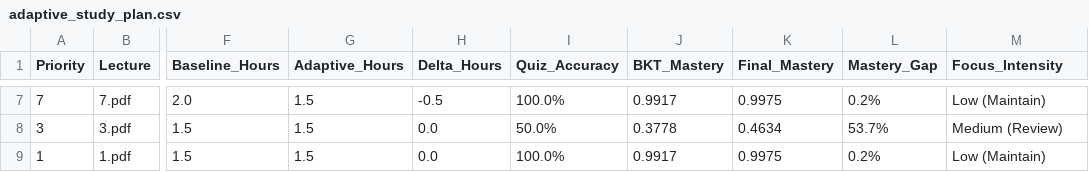
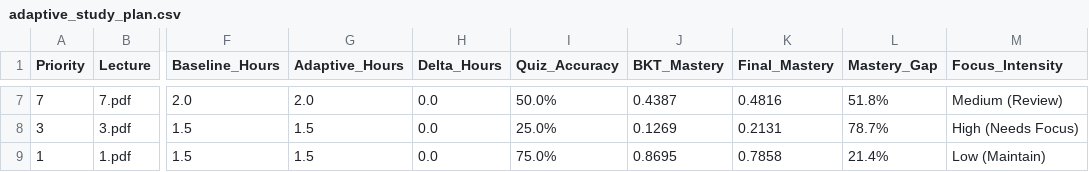
Before and after one commit to Leashaniya/Research-Project, a CSV file: backend/services/mcq-studyplan-generation/outputs/adaptive_study_plan.csv, drawn as a sheet; only a part is shown, gaps mark what is left out; the diff covers the shown part only; the diff names each change by its address in the sheet, - before the commit and + after, or states it on an @@ line.

```diff
--- a/backend/services/mcq-studyplan-generation/outputs/adaptive_study_plan.csv
+++ b/backend/services/mcq-studyplan-generation/outputs/adaptive_study_plan.csv
-G7 (Adaptive_Hours): 1.5
+G7 (Adaptive_Hours): 2.0
-H7 (Delta_Hours): -0.5
+H7 (Delta_Hours): 0.0
-I7 (Quiz_Accuracy): 100.0%
+I7 (Quiz_Accuracy): 50.0%
-J7 (BKT_Mastery): 0.9917
+J7 (BKT_Mastery): 0.4387
-K7 (Final_Mastery): 0.9975
+K7 (Final_Mastery): 0.4816
-L7 (Mastery_Gap): 0.2%
+L7 (Mastery_Gap): 51.8%
-M7 (Focus_Intensity): Low (Maintain)
+M7 (Focus_Intensity): Medium (Review)
-I8 (Quiz_Accuracy): 50.0%
+I8 (Quiz_Accuracy): 25.0%
-J8 (BKT_Mastery): 0.3778
+J8 (BKT_Mastery): 0.1269
-K8 (Final_Mastery): 0.4634
+K8 (Final_Mastery): 0.2131
-L8 (Mastery_Gap): 53.7%
+L8 (Mastery_Gap): 78.7%
-M8 (Focus_Intensity): Medium (Review)
+M8 (Focus_Intensity): High (Needs Focus)
-I9 (Quiz_Accuracy): 100.0%
+I9 (Quiz_Accuracy): 75.0%
-J9 (BKT_Mastery): 0.9917
+J9 (BKT_Mastery): 0.8695
-K9 (Final_Mastery): 0.9975
+K9 (Final_Mastery): 0.7858
-L9 (Mastery_Gap): 0.2%
+L9 (Mastery_Gap): 21.4%
```
Also changed, not shown: 27 edited cells elsewhere in this file, 26 other files.
